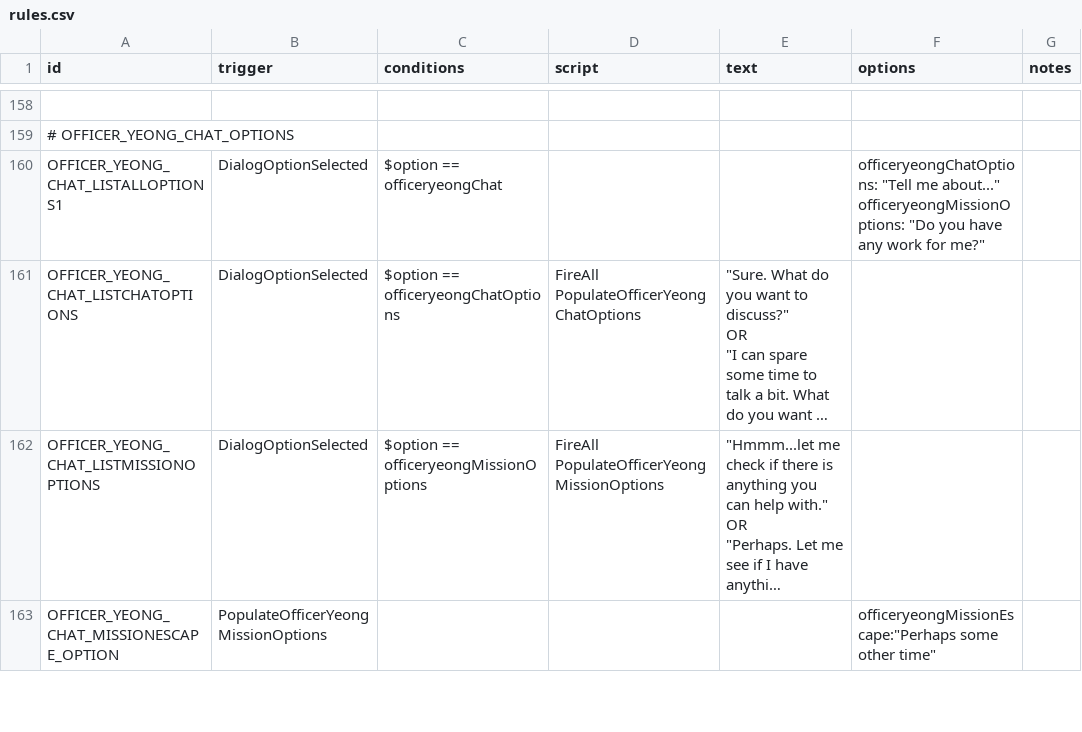
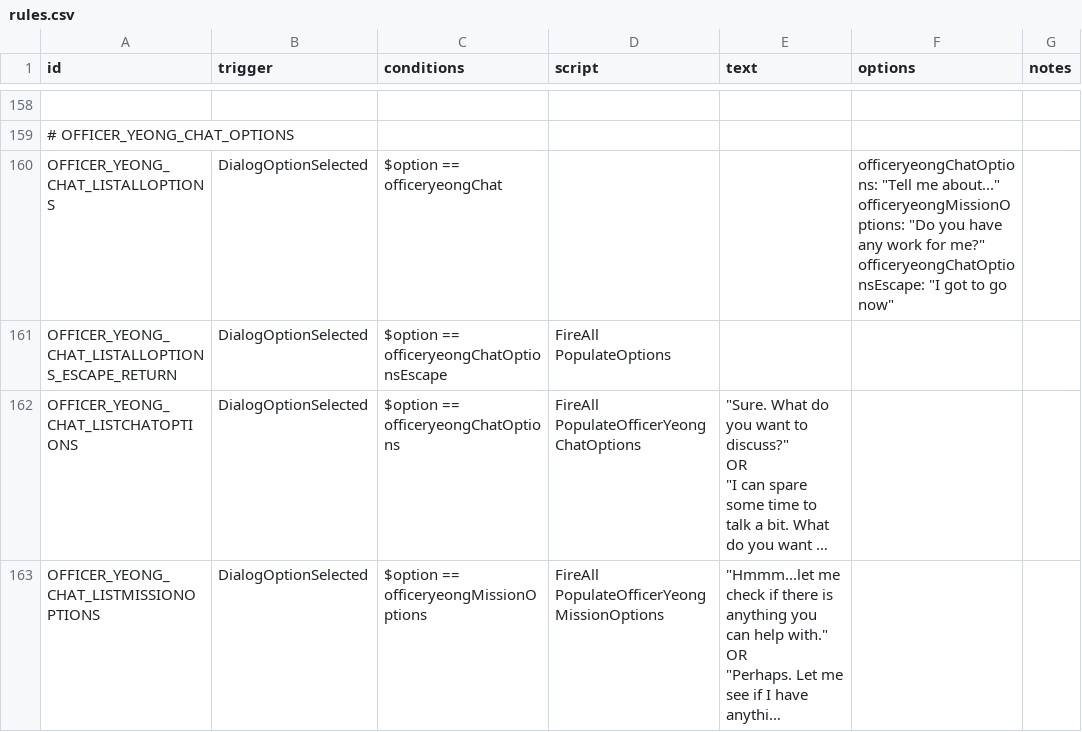
Before and after one commit to naslee2/SignalisMod, a CSV file: data/campaign/rules.csv, drawn as a sheet; only a part is shown, gaps mark what is left out; the shorter side is filled out with more unchanged rows; long unchanged cells end in …; ↵ is a line break in a cell; the diff names each change by its address in the sheet, - before the commit and + after, or states it on an @@ line.

Commit message:
updating rules csv

```diff
--- a/data/campaign/rules.csv
+++ b/data/campaign/rules.csv
-A160 (id): OFFICER_YEONG_CHAT_LISTALLOPTIONS1
+A160 (id): OFFICER_YEONG_CHAT_LISTALLOPTIONS
-F160 (options): …for me?"
+F160 (options): …for me?" ↵ officeryeongChatOptionsEscape: "I got to go now"
+row 161: OFFICER_YEONG_CHAT_LISTALLOPTIONS_ESCAPE_RETURN | DialogOptionSelected | $option == officeryeongChatOptionsEscape | FireAll PopulateOptions
```
Also changed, not shown: 2 other files.
